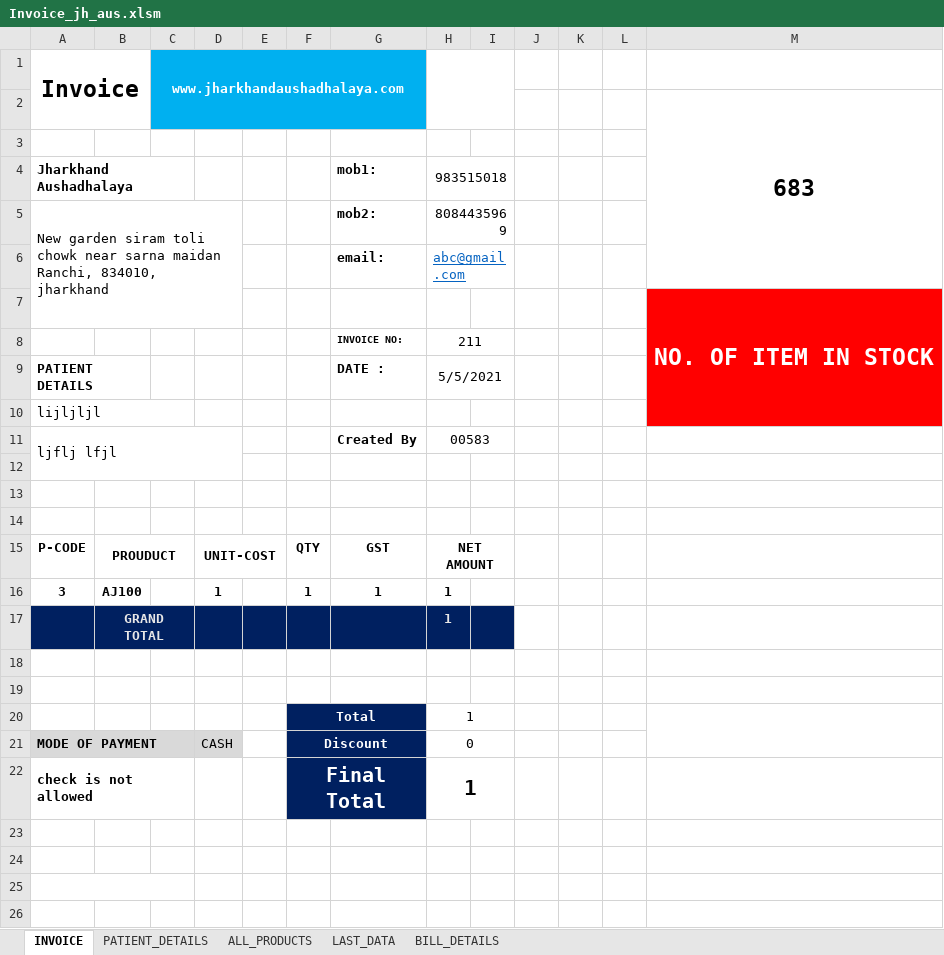
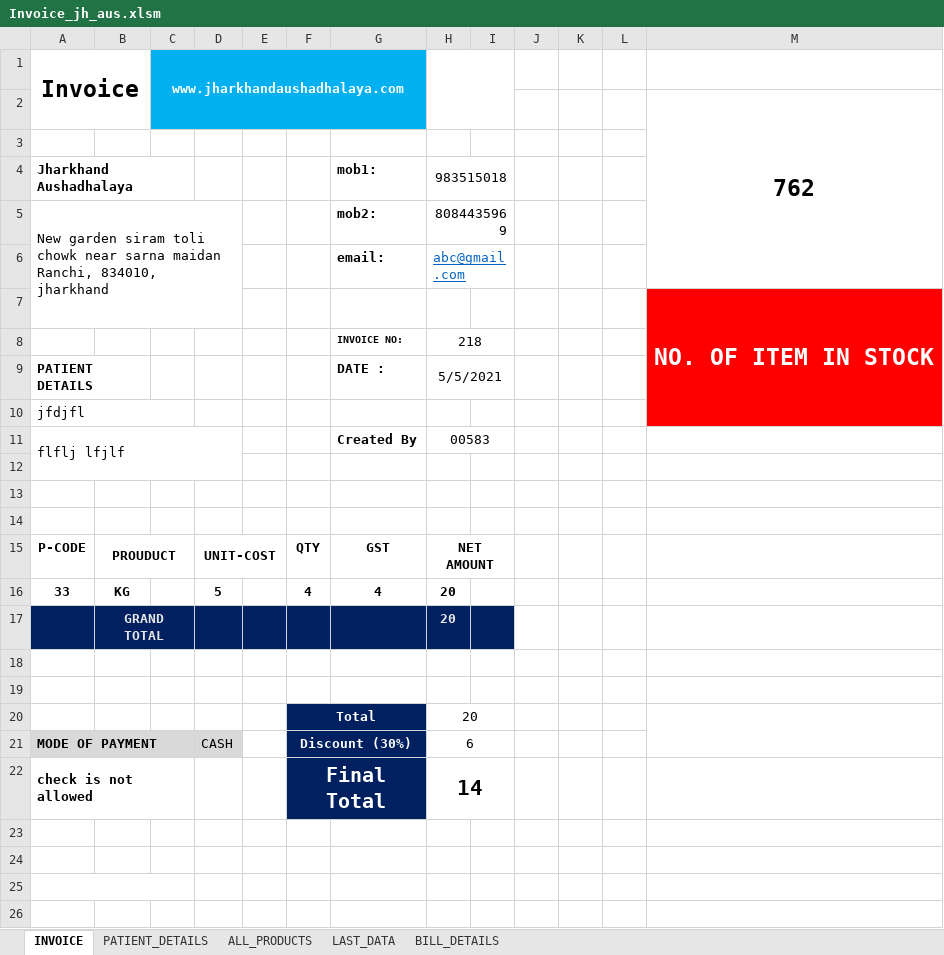
Before and after one commit to Talib111/IMP_EXCEL, an Excel workbook: Invoice_jh_aus.xlsm, sheet INVOICE, drawn as a sheet; only a part is shown; values as stored, in another font and other column widths than the file's, no borders; charts and pictures not drawn; removed rows and columns are numbered as before the commit, all else as after; the diff names each change by its address in the sheet, - before the commit and + after, or states it on an @@ line.

```diff
--- a/Invoice_jh_aus.xlsm (sheet INVOICE)
+++ b/Invoice_jh_aus.xlsm (sheet INVOICE)
-M2: 683
+M2: 762
-H8: 211
+H8: 218
-A10 (Invoice): lijljljl
+A10 (Invoice): jfdjfl
-A11 (Invoice): ljflj lfjl
+A11 (Invoice): flflj lfjlf
-row 16: 3 | AJ100 |  | 1 |  | 1 | 1 | 1
-row 17:  | GRAND TOTAL |  |  |  |  |  | 1
+row 16: 33 | KG |  | 5 |  | 4 | 4 | 20
+row 17:  | GRAND TOTAL |  |  |  |  |  | 20
-H20: 1
+H20: 20
-F21: Discount
+F21: Discount (30%)
-H21: 0
+H21: 6
-H22: 1
+H22: 14
```
Also changed, not shown: sheet PATIENT_DETAILS, sheet ALL_PRODUCTS, sheet LAST_DATA, sheet BILL_DETAILS, charts or pictures.
